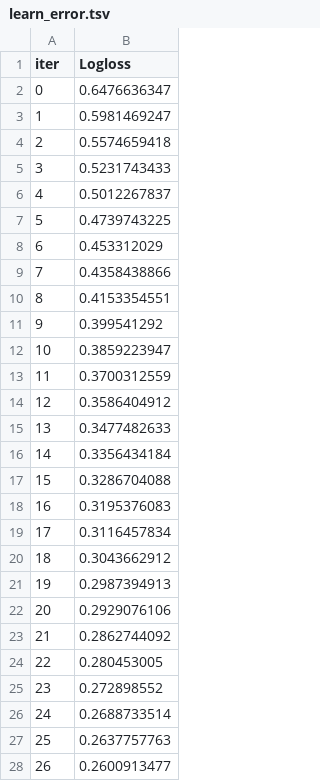
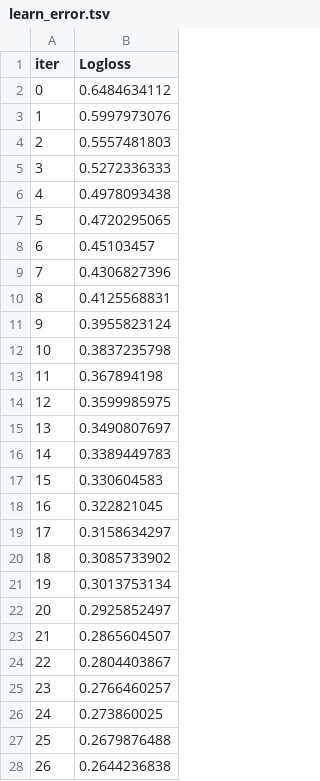
Before and after one commit to MMenem96/MelanomaGraphAnalysisPythonProject, a TSV file: catboost_info/learn_error.tsv, drawn as a sheet; only a part is shown; the diff covers the shown part only.

```diff
--- a/catboost_info/learn_error.tsv
+++ b/catboost_info/learn_error.tsv
@@ -1,28 +1,28 @@
 iter	Logloss
-0	0.6476636347
-1	0.5981469247
-2	0.5574659418
-3	0.5231743433
-4	0.5012267837
-5	0.4739743225
-6	0.453312029
-7	0.4358438866
-8	0.4153354551
-9	0.399541292
-10	0.3859223947
-11	0.3700312559
-12	0.3586404912
-13	0.3477482633
-14	0.3356434184
-15	0.3286704088
-16	0.3195376083
-17	0.3116457834
-18	0.3043662912
-19	0.2987394913
-20	0.2929076106
-21	0.2862744092
-22	0.280453005
-23	0.272898552
-24	0.2688733514
-25	0.2637757763
-26	0.2600913477
+0	0.6484634112
+1	0.5997973076
+2	0.5557481803
+3	0.5272336333
+4	0.4978093438
+5	0.4720295065
+6	0.45103457
+7	0.4306827396
+8	0.4125568831
+9	0.3955823124
+10	0.3837235798
+11	0.367894198
+12	0.3599985975
+13	0.3490807697
+14	0.3389449783
+15	0.330604583
+16	0.322821045
+17	0.3158634297
+18	0.3085733902
+19	0.3013753134
+20	0.2925852497
+21	0.2865604507
+22	0.2804403867
+23	0.2766460257
+24	0.273860025
+25	0.2679876488
+26	0.2644236838
```
Also changed, not shown: 173 edited cells elsewhere in this file, catboost_info/time_left.tsv, 15 other files.
